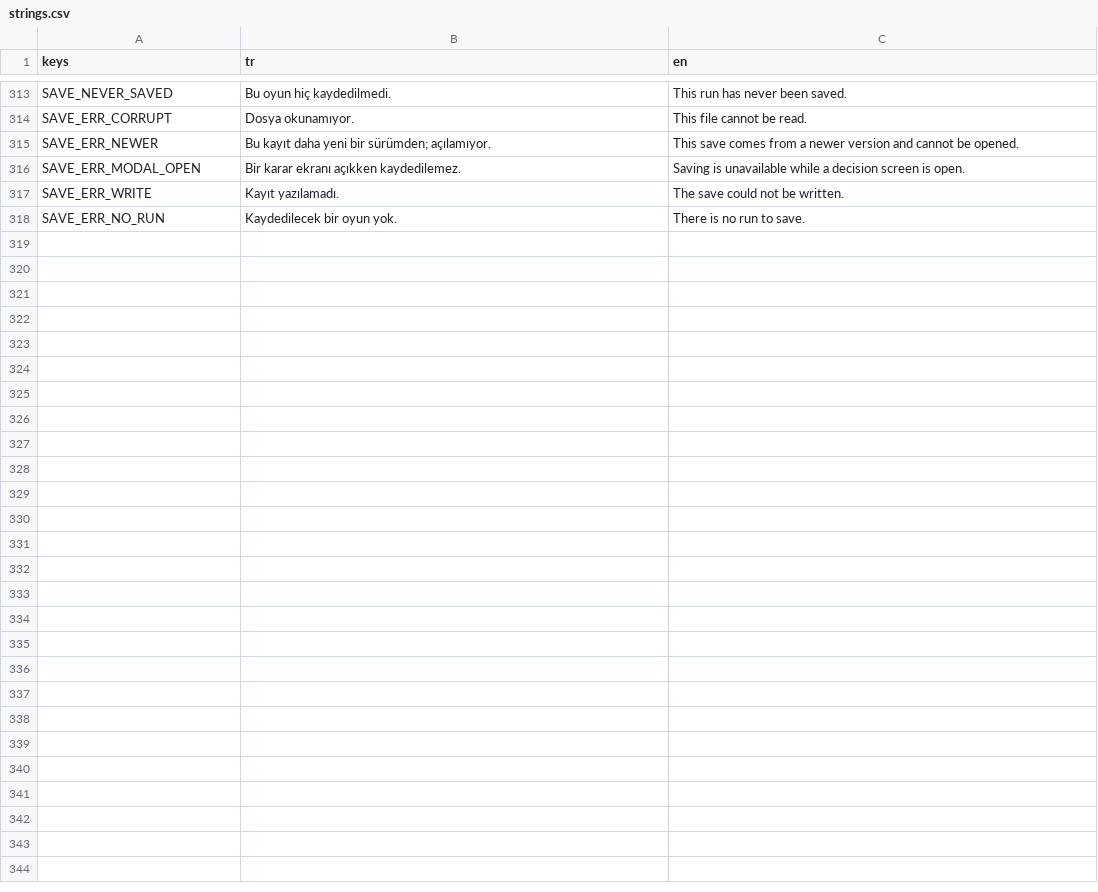
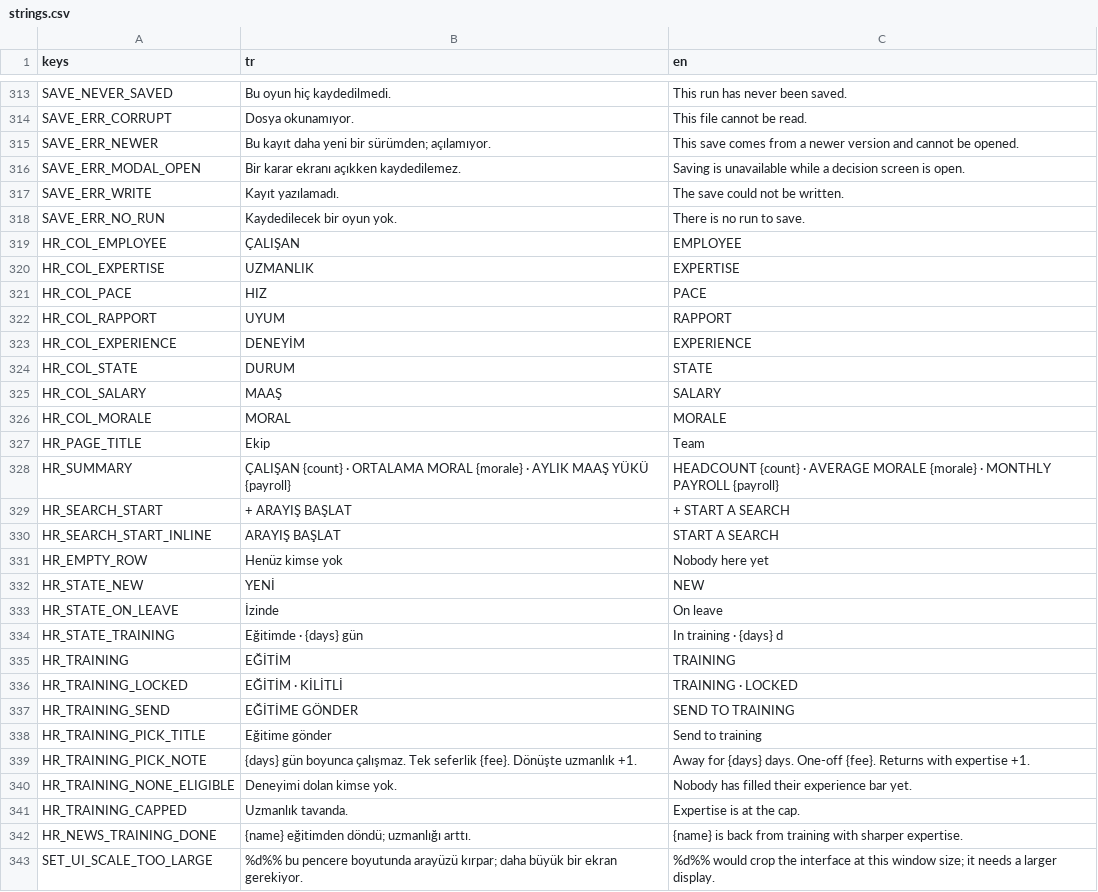
Before and after one commit to erdem1v/projectunicorn, a CSV file: project-unicorn/localization/strings.csv, drawn as a sheet; only a part is shown, gaps mark what is left out; the diff names each change by its address in the sheet, - before the commit and + after, or states it on an @@ line.

```diff
--- a/project-unicorn/localization/strings.csv
+++ b/project-unicorn/localization/strings.csv
+row 319: HR_COL_EMPLOYEE | ÇALIŞAN | EMPLOYEE
+row 320: HR_COL_EXPERTISE | UZMANLIK | EXPERTISE
+row 321: HR_COL_PACE | HIZ | PACE
+row 322: HR_COL_RAPPORT | UYUM | RAPPORT
+row 323: HR_COL_EXPERIENCE | DENEYİM | EXPERIENCE
+row 324: HR_COL_STATE | DURUM | STATE
+row 325: HR_COL_SALARY | MAAŞ | SALARY
+row 326: HR_COL_MORALE | MORAL | MORALE
+row 327: HR_PAGE_TITLE | Ekip | Team
+row 328: HR_SUMMARY | ÇALIŞAN {count} · ORTALAMA MORAL {morale} · AYLIK MAAŞ YÜKÜ {payroll} | HEADCOUNT {count} · AVERAGE MORALE {morale} · MONTHLY PAYROLL {payroll}
+row 329: HR_SEARCH_START | + ARAYIŞ BAŞLAT | + START A SEARCH
+row 330: HR_SEARCH_START_INLINE | ARAYIŞ BAŞLAT | START A SEARCH
+row 331: HR_EMPTY_ROW | Henüz kimse yok | Nobody here yet
+row 332: HR_STATE_NEW | YENİ | NEW
+row 333: HR_STATE_ON_LEAVE | İzinde | On leave
+row 334: HR_STATE_TRAINING | Eğitimde · {days} gün | In training · {days} d
+row 335: HR_TRAINING | EĞİTİM | TRAINING
+row 336: HR_TRAINING_LOCKED | EĞİTİM · KİLİTLİ | TRAINING · LOCKED
+row 337: HR_TRAINING_SEND | EĞİTİME GÖNDER | SEND TO TRAINING
+row 338: HR_TRAINING_PICK_TITLE | Eğitime gönder | Send to training
+row 339: HR_TRAINING_PICK_NOTE | {days} gün boyunca çalışmaz. Tek seferlik {fee}. Dönüşte uzmanlık +1. | Away for {days} days. One-off {fee}. Returns with expertise +1.
+row 340: HR_TRAINING_NONE_ELIGIBLE | Deneyimi dolan kimse yok. | Nobody has filled their experience bar yet.
+row 341: HR_TRAINING_CAPPED | Uzmanlık tavanda. | Expertise is at the cap.
+row 342: HR_NEWS_TRAINING_DONE | {name} eğitimden döndü; uzmanlığı arttı. | {name} is back from training with sharper expertise.
+row 343: SET_UI_SCALE_TOO_LARGE | %d%% bu pencere boyutunda arayüzü kırpar; daha büyük bir ekran gerekiyor. | %d%% would crop the interface at this window size; it needs a larger display.
```
Also changed, not shown: 39 other files.
